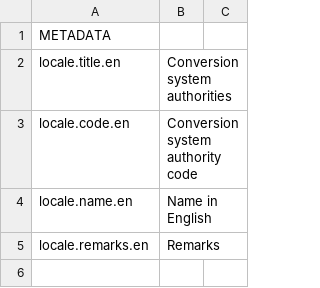
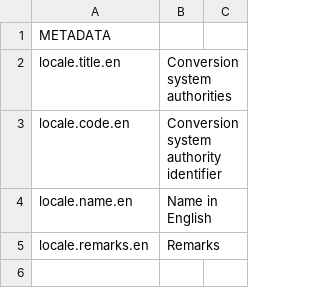
Before and after one commit to CalConnect/csd-transcription-systems, a CSV file: sources/data/authority-codes.csv, drawn as a sheet; only a part is shown.

```diff
--- a/sources/data/authority-codes.csv
+++ b/sources/data/authority-codes.csv
@@ -2,3 +2,3 @@ METADATA
 locale.title.en,Conversion system authorities
-locale.code.en,Conversion system authority code
+locale.code.en,Conversion system authority identifier
 locale.name.en,Name in English
```
Also changed, not shown: sources/data/codes.csv, 14 other files.
